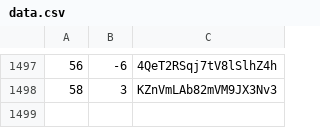
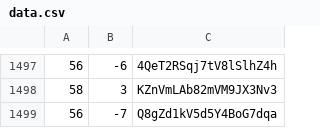
Before and after one commit to martinjc/action-and-map, a CSV file: web/data/data.csv, drawn as a sheet; only a part is shown, gaps mark what is left out.

Commit message:
update

```diff
--- a/web/data/data.csv
+++ b/web/data/data.csv
@@ -1498 +1498,2 @@
 58,3,KZnVmLAb82mVM9JX3Nv3
+56,-7,Q8gZd1kV5d5Y4BoG7dqa
```
